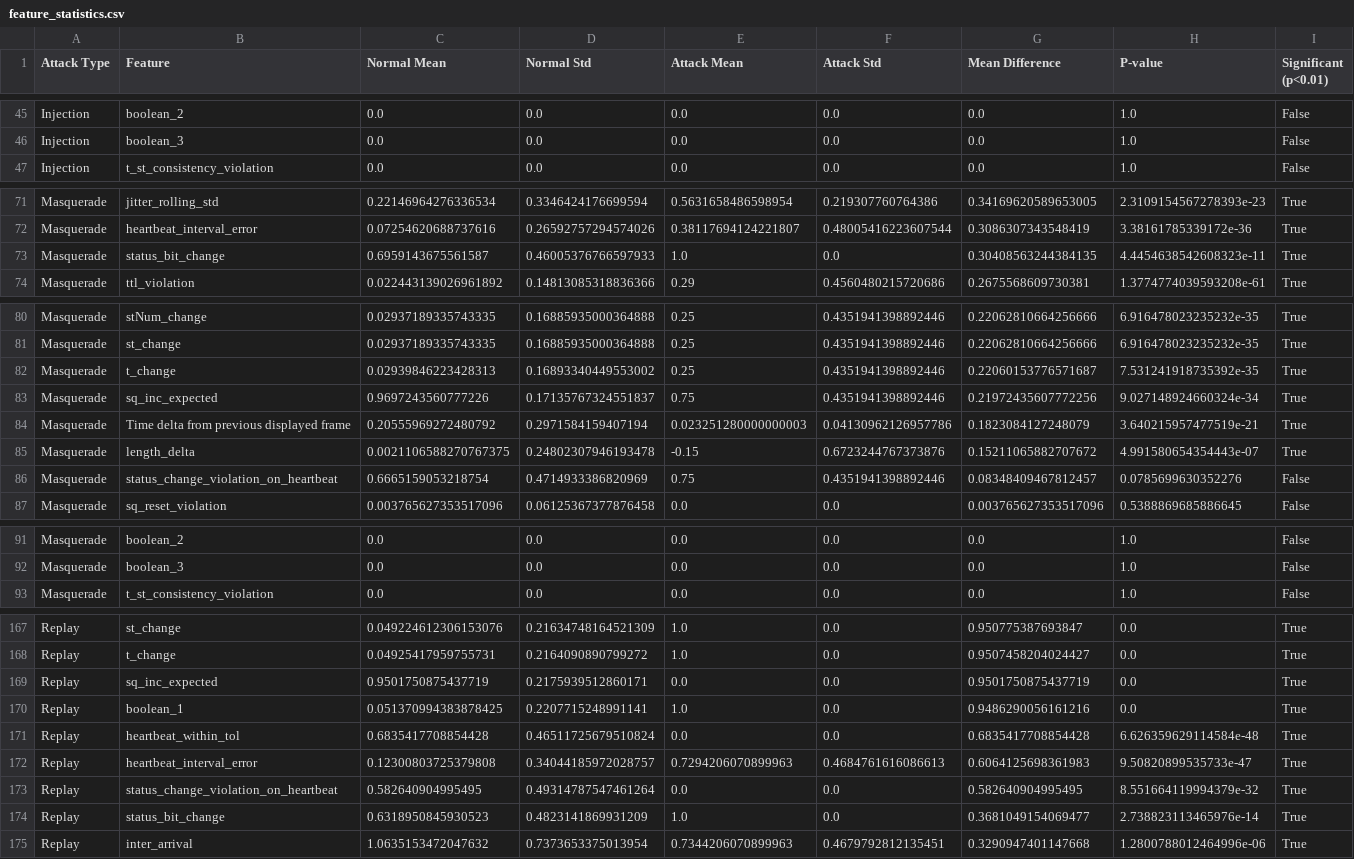
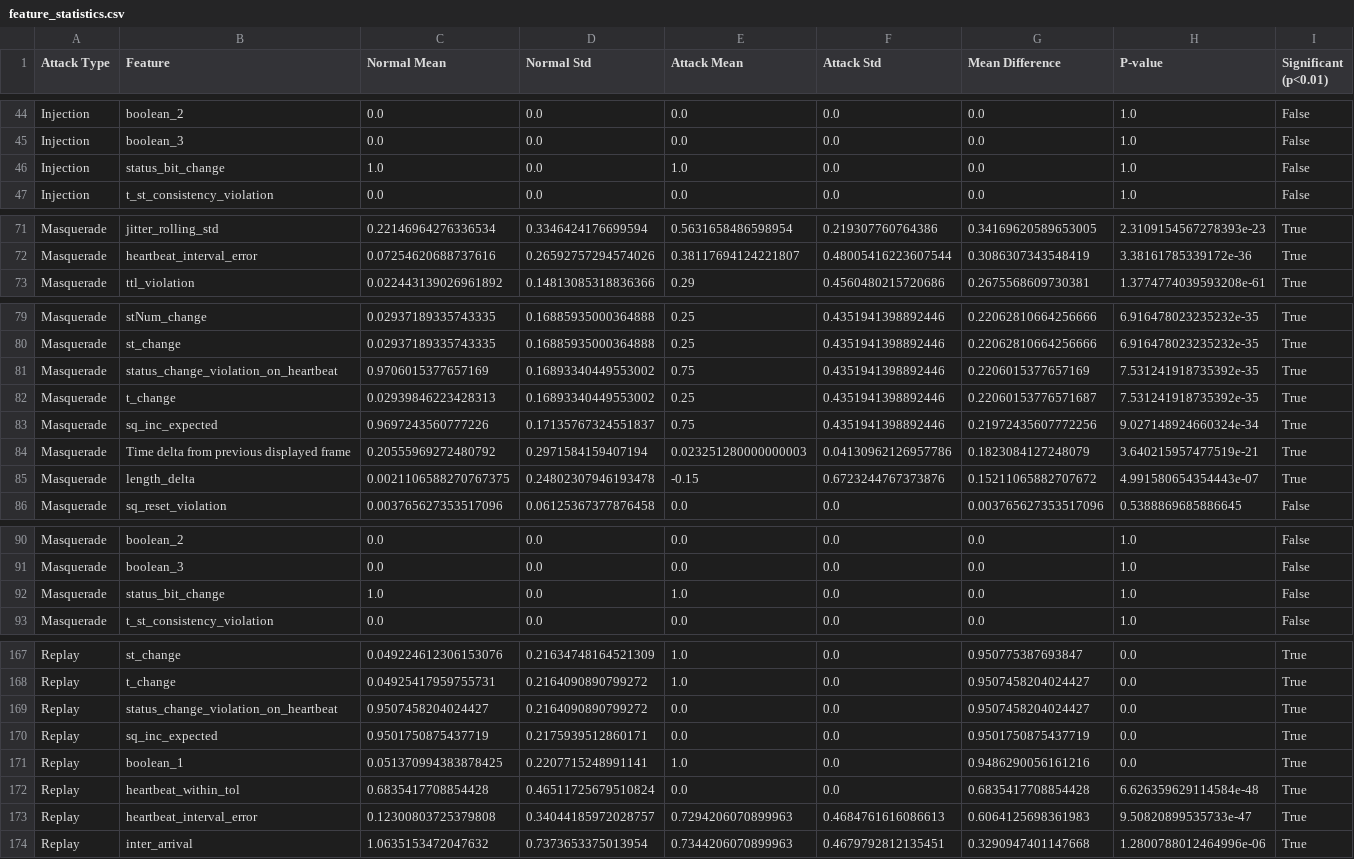
Before and after one commit to rayaanoidPrime/cp219_project-2, a CSV file: outputs/tables/task2_full/feature_statistics.csv, drawn as a sheet; only a part is shown, gaps mark what is left out; removed rows and columns are numbered as before the commit, all else as after; the diff covers the shown part only; the diff names each change by its address in the sheet, - before the commit and + after, or states it on an @@ line.

```diff
--- a/outputs/tables/task2_full/feature_statistics.csv
+++ b/outputs/tables/task2_full/feature_statistics.csv
+row 46: Injection | status_bit_change | 1.0 | 0.0 | 1.0 | 0.0 | 0.0 | 1.0 | False
-row 73: Masquerade | status_bit_change | 0.6959143675561587 | 0.46005376766597933 | 1.0 | 0.0 | 0.30408563244384135 | 4.4454638542608323e-11 | True
+row 81: Masquerade | status_change_violation_on_heartbeat | 0.9706015377657169 | 0.16893340449553002 | 0.75 | 0.4351941398892446 | 0.2206015377657169 | 7.531241918735392e-35 | True
-row 86: Masquerade | status_change_violation_on_heartbeat | 0.6665159053218754 | 0.4714933386820969 | 0.75 | 0.4351941398892446 | 0.08348409467812457 | 0.0785699630352276 | False
+row 92: Masquerade | status_bit_change | 1.0 | 0.0 | 1.0 | 0.0 | 0.0 | 1.0 | False
+row 169: Replay | status_change_violation_on_heartbeat | 0.9507458204024427 | 0.2164090890799272 | 0.0 | 0.0 | 0.9507458204024427 | 0.0 | True
-row 173: Replay | status_change_violation_on_heartbeat | 0.582640904995495 | 0.49314787547461264 | 0.0 | 0.0 | 0.582640904995495 | 8.551664119994379e-32 | True
-row 174: Replay | status_bit_change | 0.6318950845930523 | 0.4823141869931209 | 1.0 | 0.0 | 0.3681049154069477 | 2.738823113465976e-14 | True
```
Also changed, not shown: 5 added rows and 5 removed rows elsewhere in this file, outputs/tables/task2_full/attack_signatures.csv, outputs/tables/task2_full/clean_numeric_features.csv, 10 other files.
